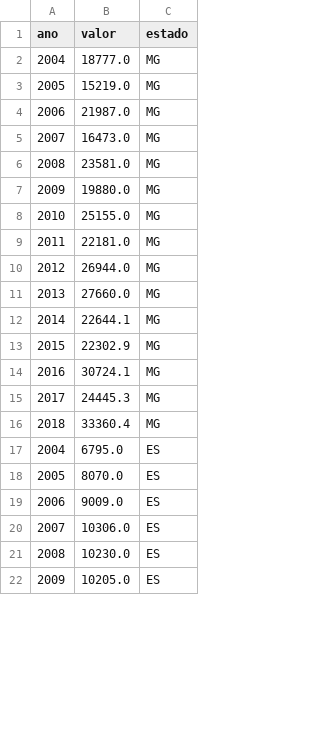
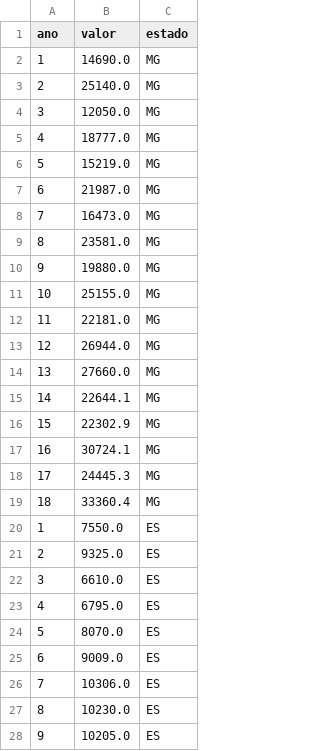
Before and after one commit to CiceroClc/VisInfo, a CSV file: ProducaoEstadosSudeste_LinePlot.csv, drawn as a sheet; only a part is shown; the diff covers the shown part only.

Commit message:
Update ProducaoEstadosSudeste_LinePlot.csv

```diff
--- a/ProducaoEstadosSudeste_LinePlot.csv
+++ b/ProducaoEstadosSudeste_LinePlot.csv
@@ -1,22 +1,28 @@
 ano,valor,estado
-2004,18777.0,MG
-2005,15219.0,MG
-2006,21987.0,MG
-2007,16473.0,MG
-2008,23581.0,MG
-2009,19880.0,MG
-2010,25155.0,MG
-2011,22181.0,MG
-2012,26944.0,MG
-2013,27660.0,MG
-2014,22644.1,MG
-2015,22302.9,MG
-2016,30724.1,MG
-2017,24445.3,MG
-2018,33360.4,MG
-2004,6795.0,ES
-2005,8070.0,ES
-2006,9009.0,ES
-2007,10306.0,ES
-2008,10230.0,ES
-2009,10205.0,ES
+1,14690.0,MG
+2,25140.0,MG
+3,12050.0,MG
+4,18777.0,MG
+5,15219.0,MG
+6,21987.0,MG
+7,16473.0,MG
+8,23581.0,MG
+9,19880.0,MG
+10,25155.0,MG
+11,22181.0,MG
+12,26944.0,MG
+13,27660.0,MG
+14,22644.1,MG
+15,22302.9,MG
+16,30724.1,MG
+17,24445.3,MG
+18,33360.4,MG
+1,7550.0,ES
+2,9325.0,ES
+3,6610.0,ES
+4,6795.0,ES
+5,8070.0,ES
+6,9009.0,ES
+7,10306.0,ES
+8,10230.0,ES
+9,10205.0,ES
```
Also changed, not shown: 6 added rows and 39 edited cells elsewhere in this file.
